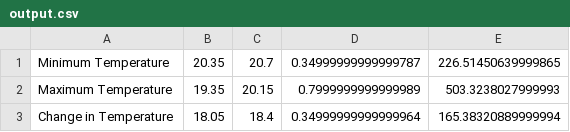
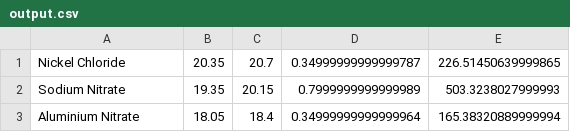
Before and after one commit to olimmilo/Lab20, a CSV file: output.csv, drawn as a sheet.

Commit message:
commit

```diff
--- a/output.csv
+++ b/output.csv
@@ -1,3 +1,3 @@
-Minimum Temperature,20.35,20.7,0.34999999999999787,226.51450639999865
-Maximum Temperature,19.35,20.15,0.7999999999999989,503.3238027999993
-Change in Temperature,18.05,18.4,0.34999999999999964,165.38320889999994
+Nickel Chloride,20.35,20.7,0.34999999999999787,226.51450639999865
+Sodium Nitrate,19.35,20.15,0.7999999999999989,503.3238027999993
+Aluminium Nitrate,18.05,18.4,0.34999999999999964,165.38320889999994
```
